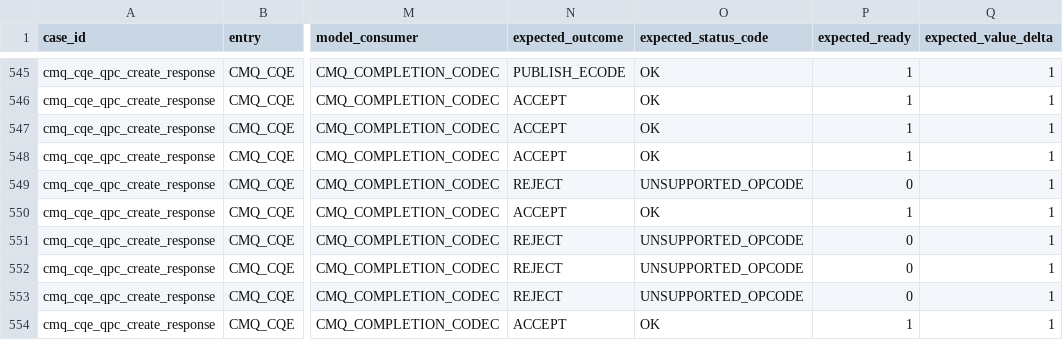
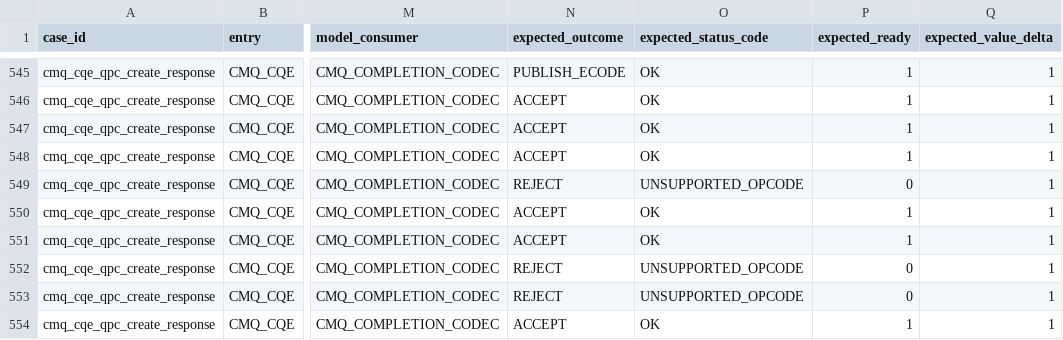
Before and after one commit to Beihang-yuting/rdma_work, a TSV file: hw/rdma/cmq_field_mutation.tsv, drawn as a sheet; only a part is shown, gaps mark what is left out; the diff names each change by its address in the sheet, - before the commit and + after, or states it on an @@ line.

```diff
--- a/hw/rdma/cmq_field_mutation.tsv
+++ b/hw/rdma/cmq_field_mutation.tsv
-N551 (expected_outcome): REJECT
+N551 (expected_outcome): ACCEPT
-O551 (expected_status_code): UNSUPPORTED_OPCODE
+O551 (expected_status_code): OK
-P551 (expected_ready): 0
+P551 (expected_ready): 1
```
Also changed, not shown: hw/rdma/field_ownership.tsv, 2 other files.
